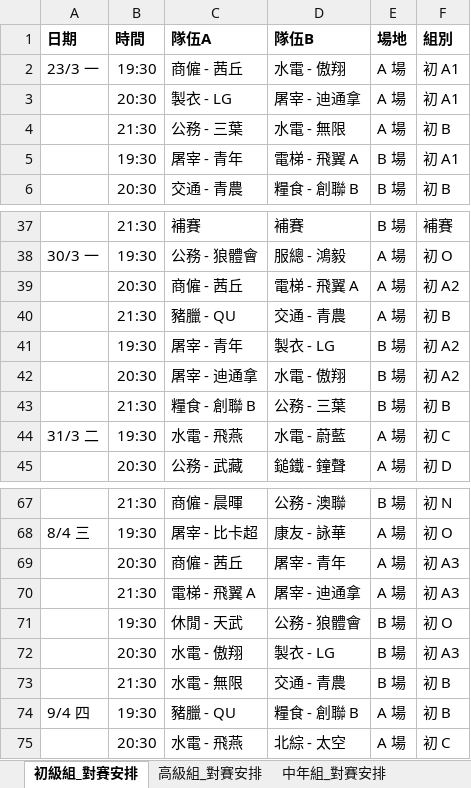
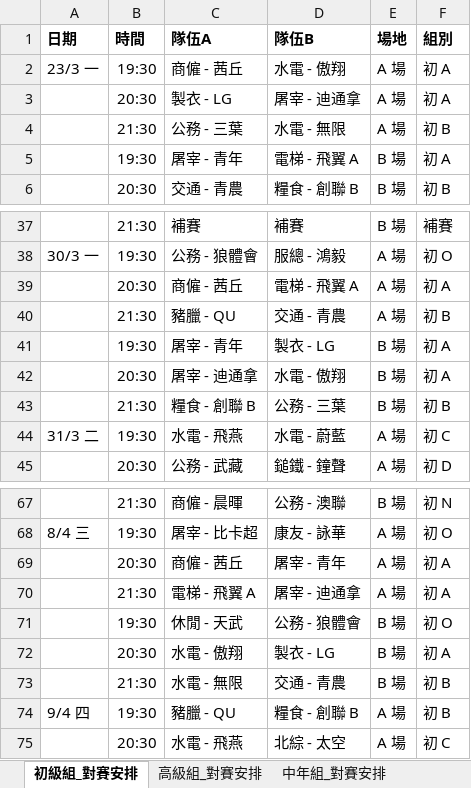
Before and after one commit to vizaiweb/macau-snowcup-2026, an Excel workbook: data/matches_data.xlsx, sheet 初級組_對賽安排, drawn as a sheet; only a part is shown, gaps mark what is left out; values as stored, in another font and other column widths than the file's, no borders; the diff names each change by its address in the sheet, - before the commit and + after, or states it on an @@ line.

Commit message:
Add files via upload

```diff
--- a/data/matches_data.xlsx (sheet 初級組_對賽安排)
+++ b/data/matches_data.xlsx (sheet 初級組_對賽安排)
-F2:F3 (組別): 初 A1
+F2:F3 (組別): 初 A
-F5 (組別): 初 A1
+F5 (組別): 初 A
-F39 (組別): 初 A2
+F39 (組別): 初 A
-F41:F42 (組別): 初 A2
+F41:F42 (組別): 初 A
-F69:F70 (組別): 初 A3
+F69:F70 (組別): 初 A
-F72 (組別): 初 A3
+F72 (組別): 初 A
```
